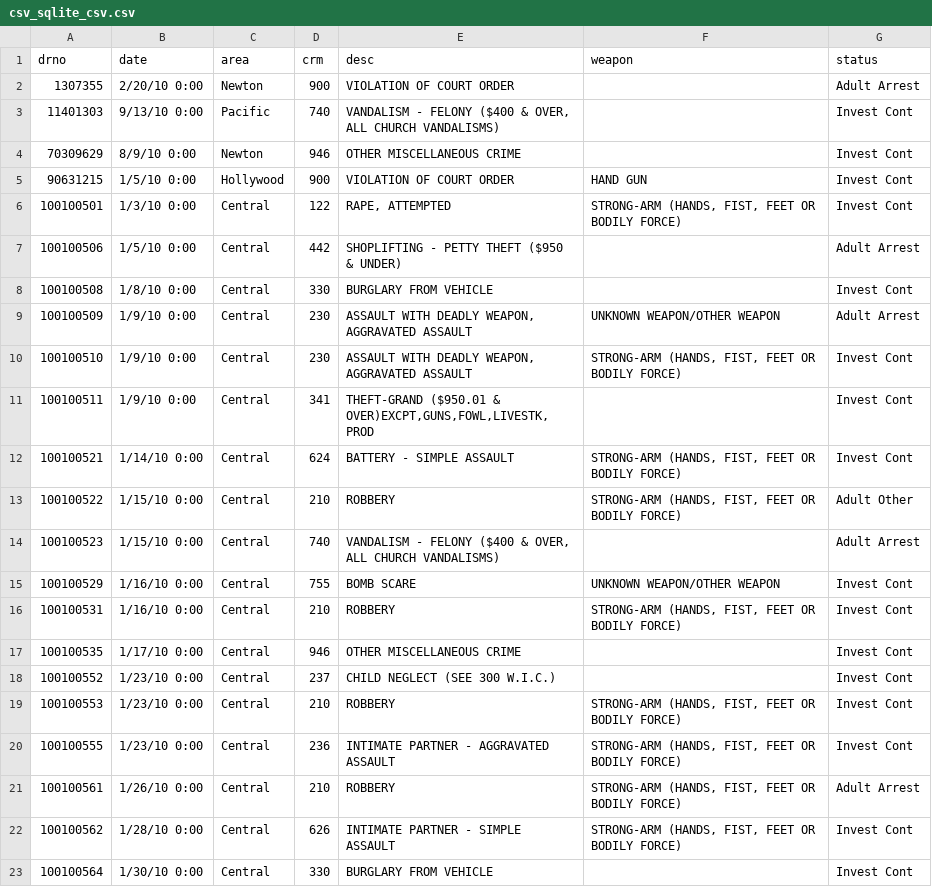
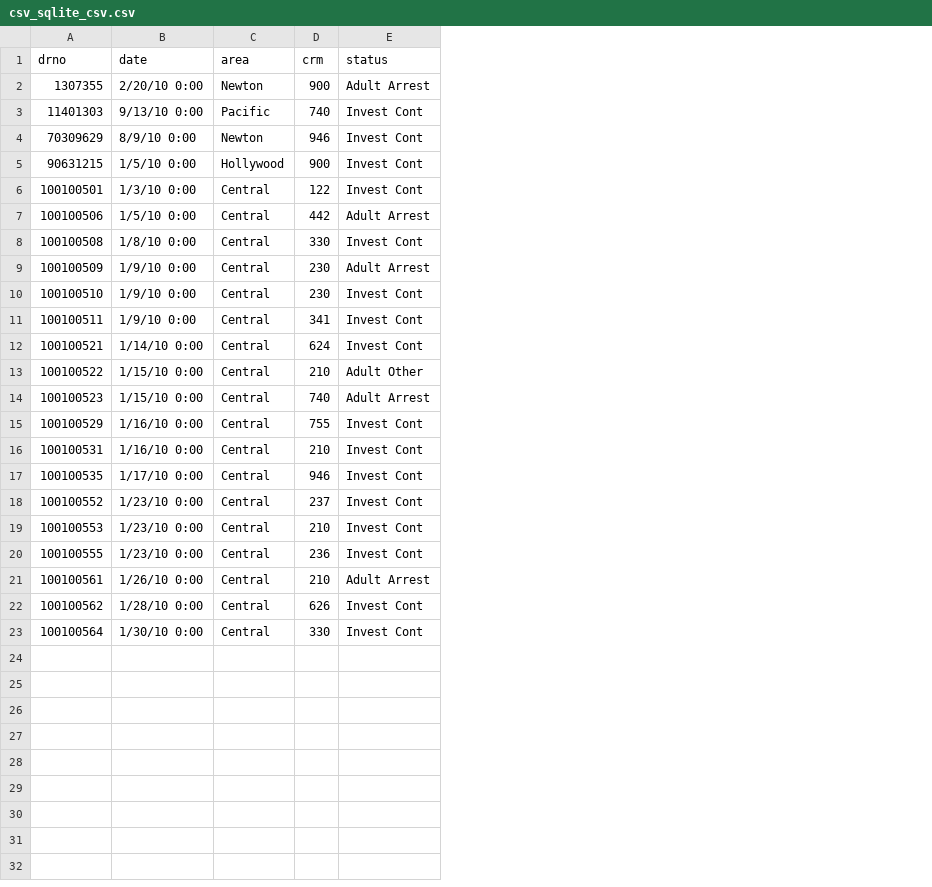
Before and after one commit to BitterScientist/bitterscientist.com, a CSV file: folders/databases/static/documents/csv_sqlite_csv.csv, drawn as a sheet; the diff names each change by its address in the sheet, - before the commit and + after, or states it on an @@ line.

```diff
--- a/folders/databases/static/documents/csv_sqlite_csv.csv
+++ b/folders/databases/static/documents/csv_sqlite_csv.csv
-column E (desc), rows 2-23: VIOLATION OF COURT ORDER | VANDALISM - FELONY ($400 & OVER, ALL CHURCH VANDALISMS) | OTHER MISCELLANEOUS CRIME | VIOLATION OF COURT ORDER | RAPE, ATTEMPTED | SHOPLIFTING - PETTY THEFT ($950 & UNDER) | BURGLARY FROM VEHICLE | ASSAULT WITH DEADLY WEAPON, AGGRAVATED ASSAULT | ASSAULT WITH DEADLY WEAPON, AGGRAVATED ASSAULT | THEFT-GRAND ($950.01 & OVER)EXCPT,GUNS,FOWL,LIVESTK,PROD | BATTERY - SIMPLE ASSAULT | ROBBERY | VANDALISM - FELONY ($400 & OVER, ALL CHURCH VANDALISMS) | BOMB SCARE | ROBBERY | OTHER MISCELLANEOUS CRIME | CHILD NEGLECT (SEE 300 W.I.C.) | ROBBERY | INTIMATE PARTNER - AGGRAVATED ASSAULT | ROBBERY | INTIMATE PARTNER - SIMPLE ASSAULT | BURGLARY FROM VEHICLE
-column F (weapon), rows 5-22: HAND GUN | STRONG-ARM (HANDS, FIST, FEET OR BODILY FORCE) |  |  | UNKNOWN WEAPON/OTHER WEAPON | STRONG-ARM (HANDS, FIST, FEET OR BODILY FORCE) |  | STRONG-ARM (HANDS, FIST, FEET OR BODILY FORCE) | STRONG-ARM (HANDS, FIST, FEET OR BODILY FORCE) |  | UNKNOWN WEAPON/OTHER WEAPON | STRONG-ARM (HANDS, FIST, FEET OR BODILY FORCE) |  |  | STRONG-ARM (HANDS, FIST, FEET OR BODILY FORCE) | STRONG-ARM (HANDS, FIST, FEET OR BODILY FORCE) | STRONG-ARM (HANDS, FIST, FEET OR BODILY FORCE) | STRONG-ARM (HANDS, FIST, FEET OR BODILY FORCE)
```
Also changed, not shown: 4 other files.
